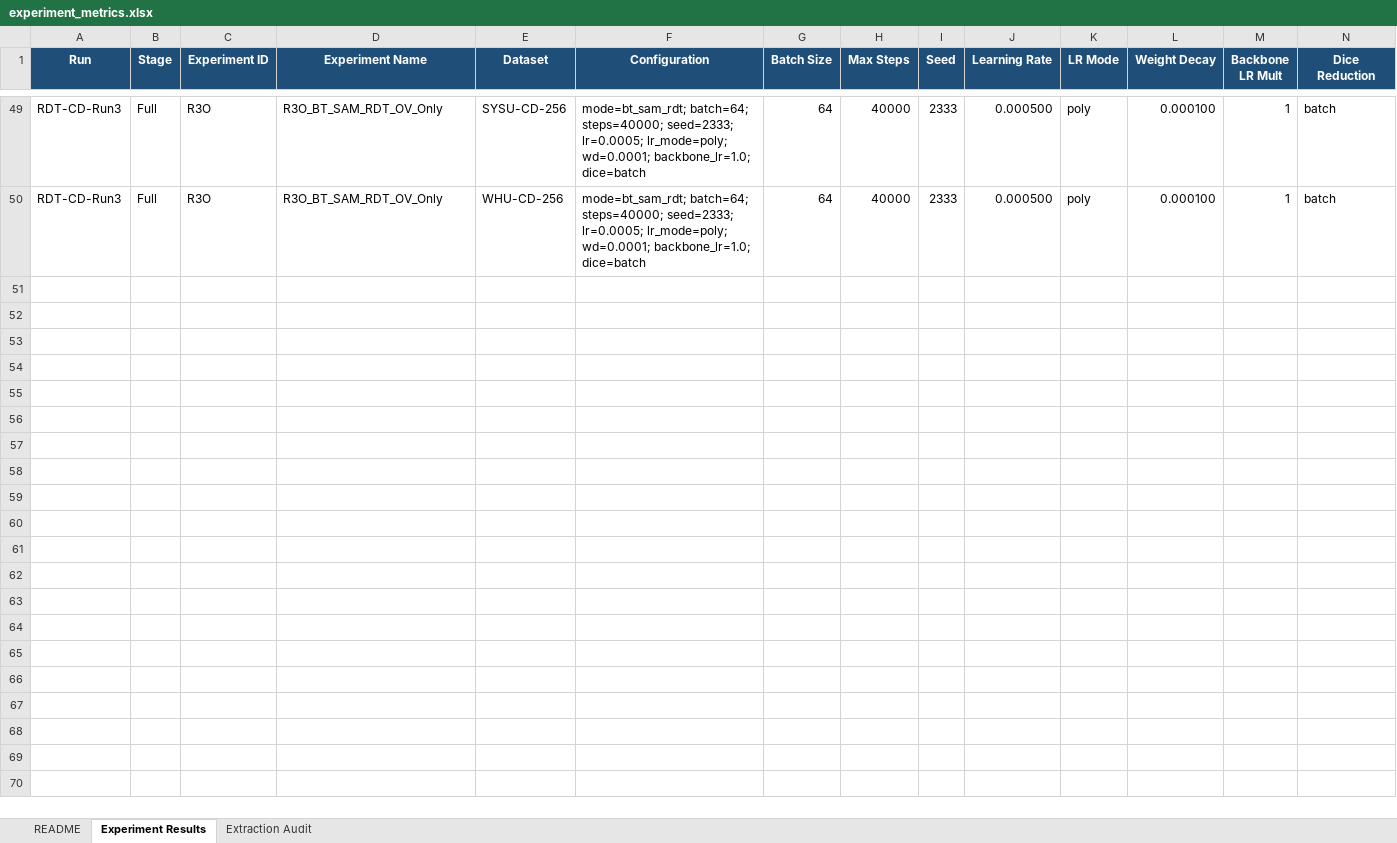
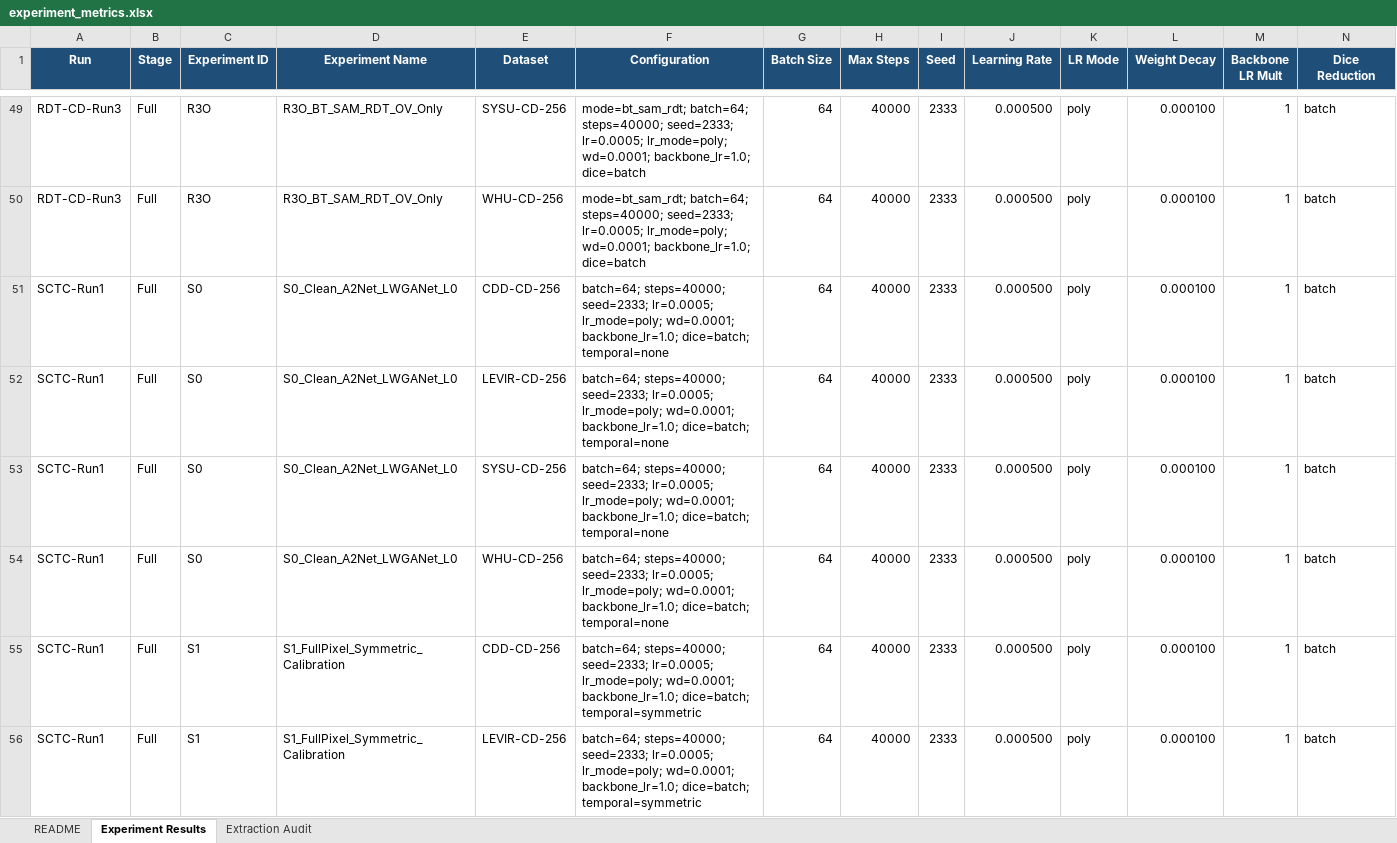
Before and after one commit to YuqiWang-code/LS-Rep_BCD, an Excel workbook: docs/experiment_metrics.xlsx, sheet Experiment Results, drawn as a sheet; only a part is shown, gaps mark what is left out; values as stored, in another font and other column widths than the file's, no borders; conditional formats and table styles not drawn; rows hold the shown columns only; the diff covers the shown part only; the diff names each change by its address in the sheet, - before the commit and + after, or states it on an @@ line.

```diff
--- a/docs/experiment_metrics.xlsx (sheet Experiment Results)
+++ b/docs/experiment_metrics.xlsx (sheet Experiment Results)
+row 51: SCTC-Run1 | Full | S0 | S0_Clean_A2Net_LWGANet_L0 | CDD-CD-256 | batch=64; steps=40000; seed=2333; lr=0.0005; lr_mode=poly; wd=0.0001; backbone_lr=1.0; dice=batch; temporal=none | 64 | 40000 | 2333 | 0.000500 | poly | 0.000100 | 1 | batch
+row 52: SCTC-Run1 | Full | S0 | S0_Clean_A2Net_LWGANet_L0 | LEVIR-CD-256 | batch=64; steps=40000; seed=2333; lr=0.0005; lr_mode=poly; wd=0.0001; backbone_lr=1.0; dice=batch; temporal=none | 64 | 40000 | 2333 | 0.000500 | poly | 0.000100 | 1 | batch
+row 53: SCTC-Run1 | Full | S0 | S0_Clean_A2Net_LWGANet_L0 | SYSU-CD-256 | batch=64; steps=40000; seed=2333; lr=0.0005; lr_mode=poly; wd=0.0001; backbone_lr=1.0; dice=batch; temporal=none | 64 | 40000 | 2333 | 0.000500 | poly | 0.000100 | 1 | batch
+row 54: SCTC-Run1 | Full | S0 | S0_Clean_A2Net_LWGANet_L0 | WHU-CD-256 | batch=64; steps=40000; seed=2333; lr=0.0005; lr_mode=poly; wd=0.0001; backbone_lr=1.0; dice=batch; temporal=none | 64 | 40000 | 2333 | 0.000500 | poly | 0.000100 | 1 | batch
+row 55: SCTC-Run1 | Full | S1 | S1_FullPixel_Symmetric_Calibration | CDD-CD-256 | batch=64; steps=40000; seed=2333; lr=0.0005; lr_mode=poly; wd=0.0001; backbone_lr=1.0; dice=batch; temporal=symmetric | 64 | 40000 | 2333 | 0.000500 | poly | 0.000100 | 1 | batch
+row 56: SCTC-Run1 | Full | S1 | S1_FullPixel_Symmetric_Calibration | LEVIR-CD-256 | batch=64; steps=40000; seed=2333; lr=0.0005; lr_mode=poly; wd=0.0001; backbone_lr=1.0; dice=batch; temporal=symmetric | 64 | 40000 | 2333 | 0.000500 | poly | 0.000100 | 1 | batch
```
Also changed, not shown: 6 added rows elsewhere in this sheet, sheet Extraction Audit, sheet README, 1 other file.
